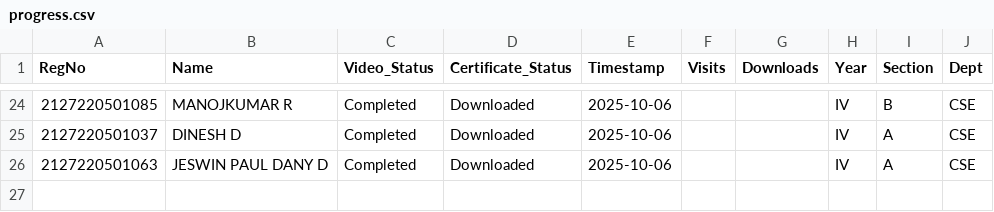
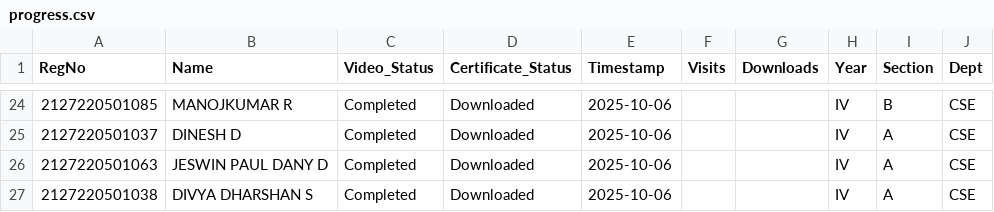
Before and after one commit to eraghu21/MicroLearning_LMS, a CSV file: progress.csv, drawn as a sheet; only a part is shown, gaps mark what is left out; the diff names each change by its address in the sheet, - before the commit and + after, or states it on an @@ line.

Commit message:
Update progress - 2025-10-06T11:00:48.361695

```diff
--- a/progress.csv
+++ b/progress.csv
+row 27: 2127220501038 | DIVYA DHARSHAN S | Completed | Downloaded | 2025-10-06 |  |  | IV | A | CSE
```
